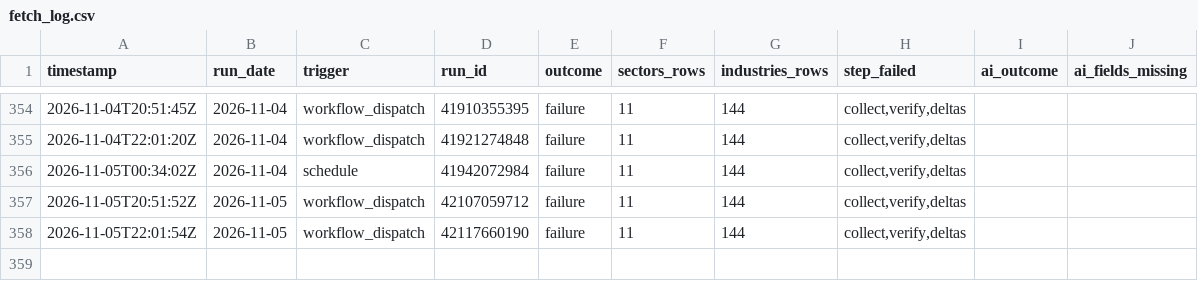
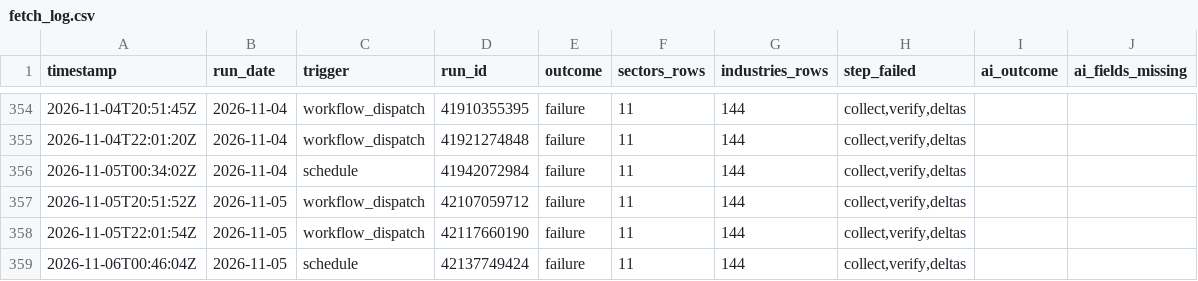
Before and after one commit to clarencelam2000/finviz-groups-tracker, a CSV file: data/fetch_log.csv, drawn as a sheet; only a part is shown, gaps mark what is left out.

```diff
--- a/data/fetch_log.csv
+++ b/data/fetch_log.csv
@@ -358 +358,2 @@ timestamp,run_date,trigger,run_id,outcome,sectors_rows,industries_rows,step_fail
 2026-11-05T22:01:54Z,2026-11-05,workflow_dispatch,42117660190,failure,11,144,"collect,verify,deltas",,
+2026-11-06T00:46:04Z,2026-11-05,schedule,42137749424,failure,11,144,"collect,verify,deltas",,
```
Also changed, not shown: data/sectors/snapshots.csv, 1 other file.
